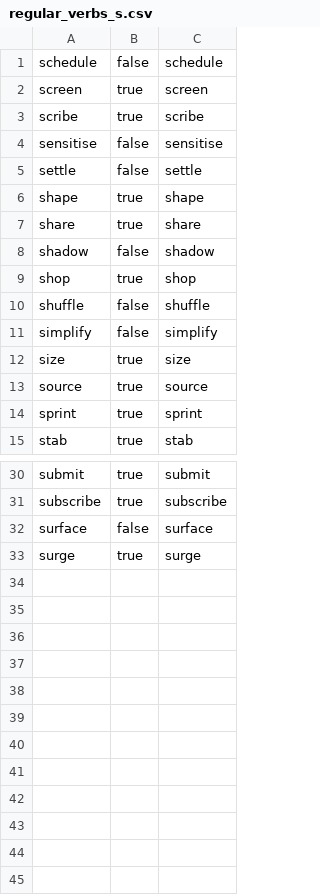
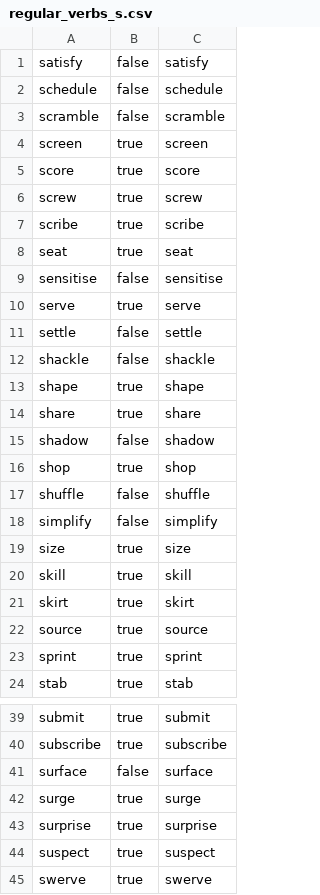
Before and after one commit to michaellavelle/language, a CSV file: verbs/src/main/resources/english/regular/en_UK/regular_verbs_s.csv, drawn as a sheet; only a part is shown, gaps mark what is left out; the diff names each change by its address in the sheet, - before the commit and + after, or states it on an @@ line.

Commit message:
Adding remaining regular verbs except those starting with "s" or "t" ( and correcting some mis-categorised verbs).

```diff
--- a/verbs/src/main/resources/english/regular/en_UK/regular_verbs_s.csv
+++ b/verbs/src/main/resources/english/regular/en_UK/regular_verbs_s.csv
+row 1: satisfy | false | satisfy
+row 3: scramble | false | scramble
+row 5: score | true | score
+row 6: screw | true | screw
+row 8: seat | true | seat
+row 10: serve | true | serve
+row 12: shackle | false | shackle
+row 20: skill | true | skill
+row 21: skirt | true | skirt
+row 43: surprise | true | surprise
+row 44: suspect | true | suspect
+row 45: swerve | true | swerve
```
Also changed, not shown: verbs/src/main/resources/english/irregular/en_UK/irregular_verbs_type_1.csv, verbs/src/main/resources/english/irregular/en_UK/irregular_verbs_type_1_conjugations.csv, 18 other files.
